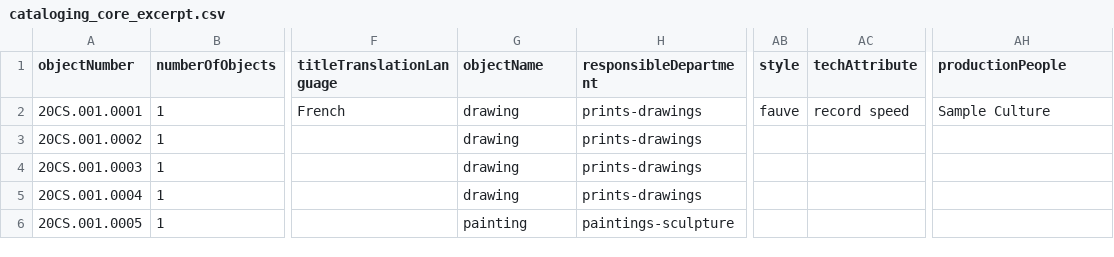
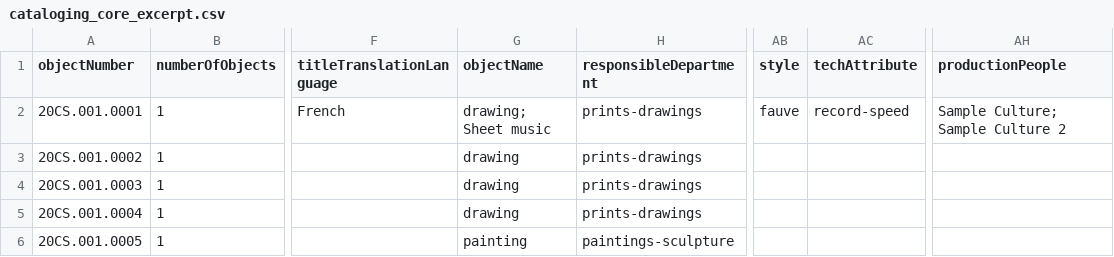
Before and after one commit to lyrasis/cspace-converter, a CSV file: data/core/cataloging_core_excerpt.csv, drawn as a sheet; only a part is shown, gaps mark what is left out; the diff names each change by its address in the sheet, - before the commit and + after, or states it on an @@ line.

Commit message:
Upd cataloging

```diff
--- a/data/core/cataloging_core_excerpt.csv
+++ b/data/core/cataloging_core_excerpt.csv
-G2 (objectName): drawing
+G2 (objectName): drawing; Sheet music
-AC2 (techAttribute): record speed
+AC2 (techAttribute): record-speed
-AH2 (productionPeople): Sample Culture
+AH2 (productionPeople): Sample Culture; Sample Culture 2
```
Also changed, not shown: 6 other files.
